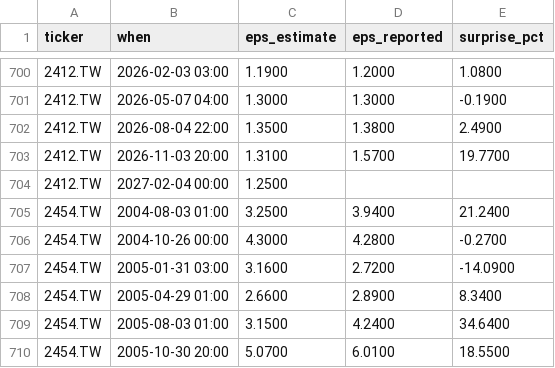
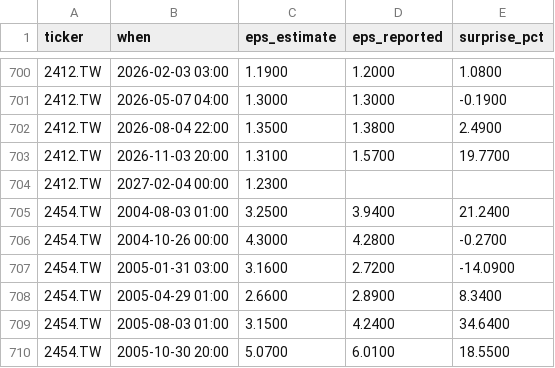
Before and after one commit to ebenezer61/ebenezer61.github.io, a CSV file: tools/stocks/cache/earnings.csv, drawn as a sheet; only a part is shown, gaps mark what is left out.

```diff
--- a/tools/stocks/cache/earnings.csv
+++ b/tools/stocks/cache/earnings.csv
@@ -703,3 +703,3 @@ ticker,when,eps_estimate,eps_reported,surprise_pct
 2412.TW,2026-11-03 20:00,1.3100,1.5700,19.7700
-2412.TW,2027-02-04 00:00,1.2500,,
+2412.TW,2027-02-04 00:00,1.2300,,
 2454.TW,2004-08-03 01:00,3.2500,3.9400,21.2400
```
Also changed, not shown: 5 other files.
